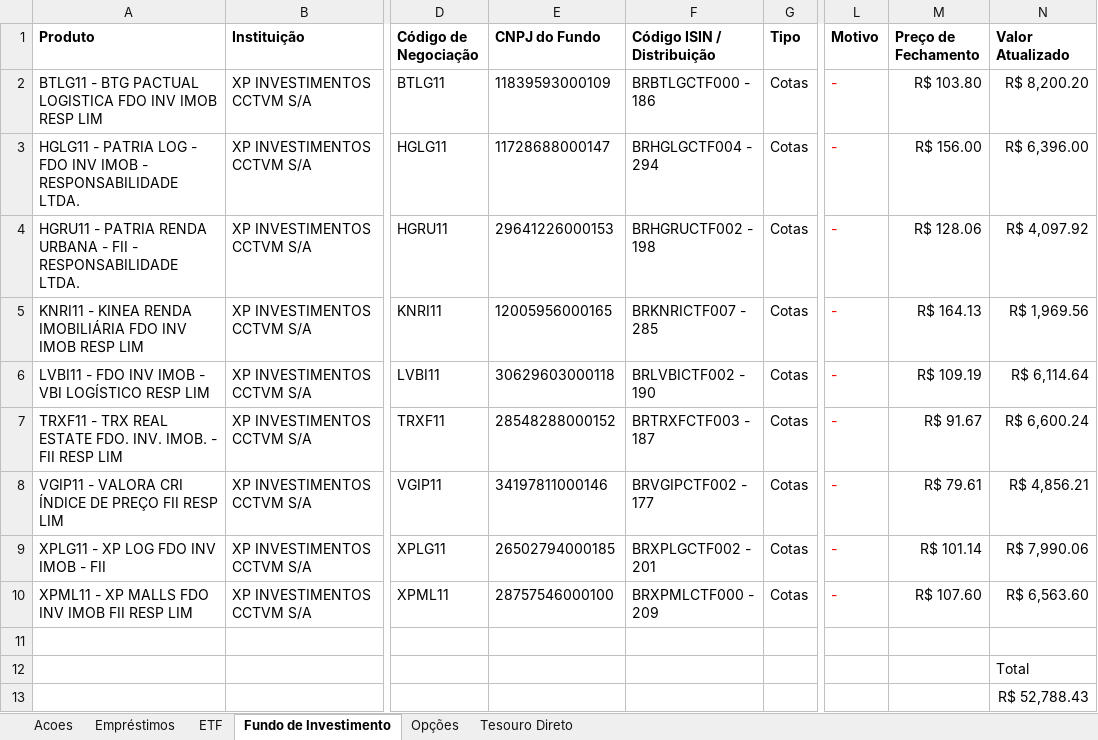
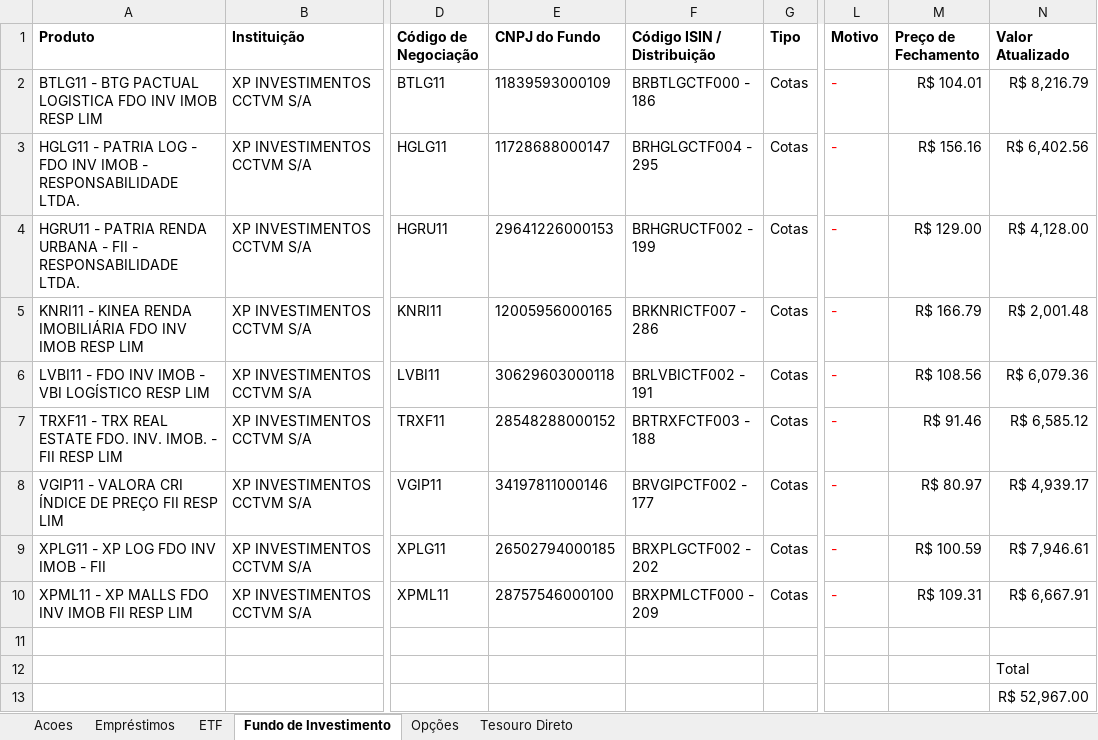
Before and after one commit to GuilhermeUchoa/scannerDeOpcoes, an Excel workbook: posicao.xlsx, sheet Fundo de Investimento, drawn as a sheet; only a part is shown, gaps mark what is left out; values as stored, in another font and other column widths than the file's, no borders; the diff names each change by its address in the sheet, - before the commit and + after, or states it on an @@ line.

```diff
--- a/posicao.xlsx (sheet Fundo de Investimento)
+++ b/posicao.xlsx (sheet Fundo de Investimento)
-M2 (Preço de Fechamento): R$ 103.80
+M2 (Preço de Fechamento): R$ 104.01
-N2 (Valor Atualizado): R$ 8,200.20
+N2 (Valor Atualizado): R$ 8,216.79
-F3 (Código ISIN / Distribuição): BRHGLGCTF004 - 294
+F3 (Código ISIN / Distribuição): BRHGLGCTF004 - 295
-M3 (Preço de Fechamento): R$ 156.00
+M3 (Preço de Fechamento): R$ 156.16
-N3 (Valor Atualizado): R$ 6,396.00
+N3 (Valor Atualizado): R$ 6,402.56
-F4 (Código ISIN / Distribuição): BRHGRUCTF002 - 198
+F4 (Código ISIN / Distribuição): BRHGRUCTF002 - 199
-M4 (Preço de Fechamento): R$ 128.06
+M4 (Preço de Fechamento): R$ 129.00
-N4 (Valor Atualizado): R$ 4,097.92
+N4 (Valor Atualizado): R$ 4,128.00
-F5 (Código ISIN / Distribuição): BRKNRICTF007 - 285
+F5 (Código ISIN / Distribuição): BRKNRICTF007 - 286
-M5 (Preço de Fechamento): R$ 164.13
+M5 (Preço de Fechamento): R$ 166.79
-N5 (Valor Atualizado): R$ 1,969.56
+N5 (Valor Atualizado): R$ 2,001.48
-F6 (Código ISIN / Distribuição): BRLVBICTF002 - 190
+F6 (Código ISIN / Distribuição): BRLVBICTF002 - 191
-M6 (Preço de Fechamento): R$ 109.19
+M6 (Preço de Fechamento): R$ 108.56
-N6 (Valor Atualizado): R$ 6,114.64
+N6 (Valor Atualizado): R$ 6,079.36
-F7 (Código ISIN / Distribuição): BRTRXFCTF003 - 187
+F7 (Código ISIN / Distribuição): BRTRXFCTF003 - 188
-M7 (Preço de Fechamento): R$ 91.67
+M7 (Preço de Fechamento): R$ 91.46
-N7 (Valor Atualizado): R$ 6,600.24
+N7 (Valor Atualizado): R$ 6,585.12
-M8 (Preço de Fechamento): R$ 79.61
+M8 (Preço de Fechamento): R$ 80.97
-N8 (Valor Atualizado): R$ 4,856.21
+N8 (Valor Atualizado): R$ 4,939.17
-F9 (Código ISIN / Distribuição): BRXPLGCTF002 - 201
+F9 (Código ISIN / Distribuição): BRXPLGCTF002 - 202
-M9 (Preço de Fechamento): R$ 101.14
+M9 (Preço de Fechamento): R$ 100.59
-N9 (Valor Atualizado): R$ 7,990.06
+N9 (Valor Atualizado): R$ 7,946.61
-M10 (Preço de Fechamento): R$ 107.60
+M10 (Preço de Fechamento): R$ 109.31
-N10 (Valor Atualizado): R$ 6,563.60
+N10 (Valor Atualizado): R$ 6,667.91
-N13 (Valor Atualizado): R$ 52,788.43
+N13 (Valor Atualizado): R$ 52,967.00
```
Also changed, not shown: sheet Empréstimos, sheet Acoes, sheet Tesouro Direto, sheet Opções, sheet ETF, 21 other files.
